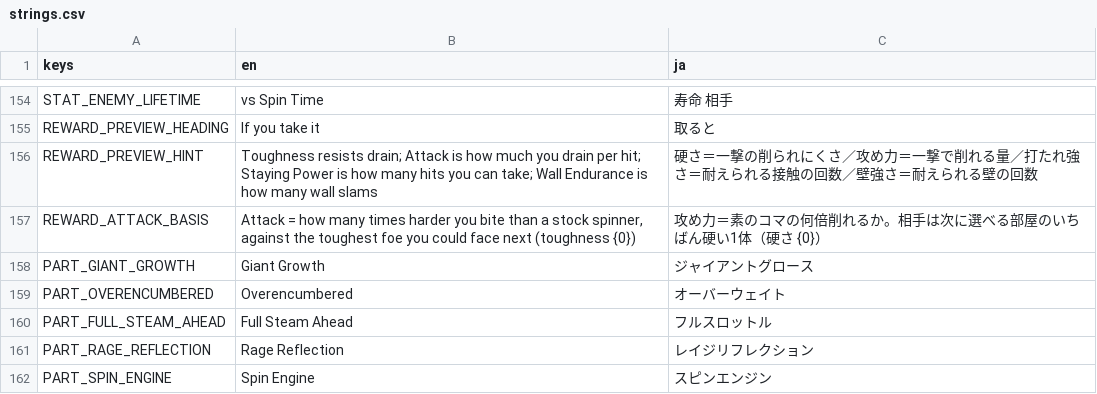
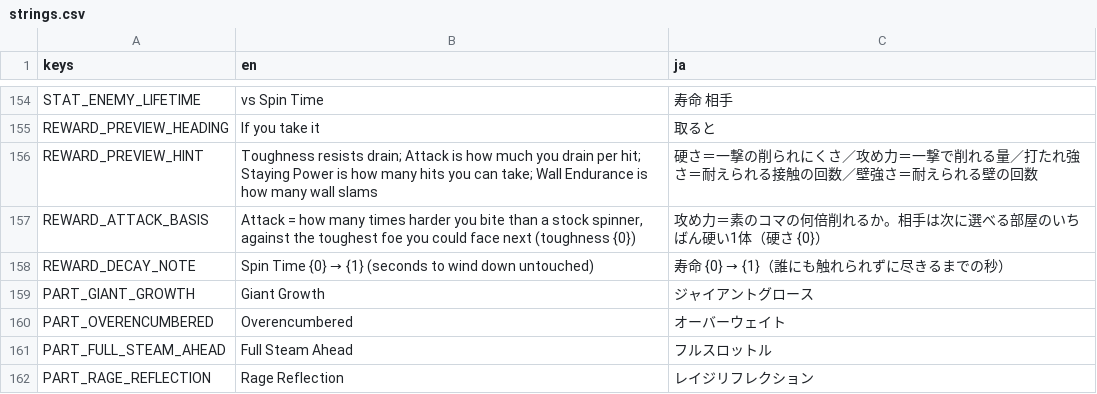
Before and after one commit to uiro-uri/slay-the-spinner-evolve, a CSV file: godot/translations/strings.csv, drawn as a sheet; only a part is shown, gaps mark what is left out; the shorter side is filled out with more unchanged rows; the diff names each change by its address in the sheet, - before the commit and + after, or states it on an @@ line.

```diff
--- a/godot/translations/strings.csv
+++ b/godot/translations/strings.csv
+row 158: REWARD_DECAY_NOTE | Spin Time {0} → {1} (seconds to wind down untouched) | 寿命 {0} → {1}（誰にも触れられずに尽きるまでの秒）
```
Also changed, not shown: 7 other files.
